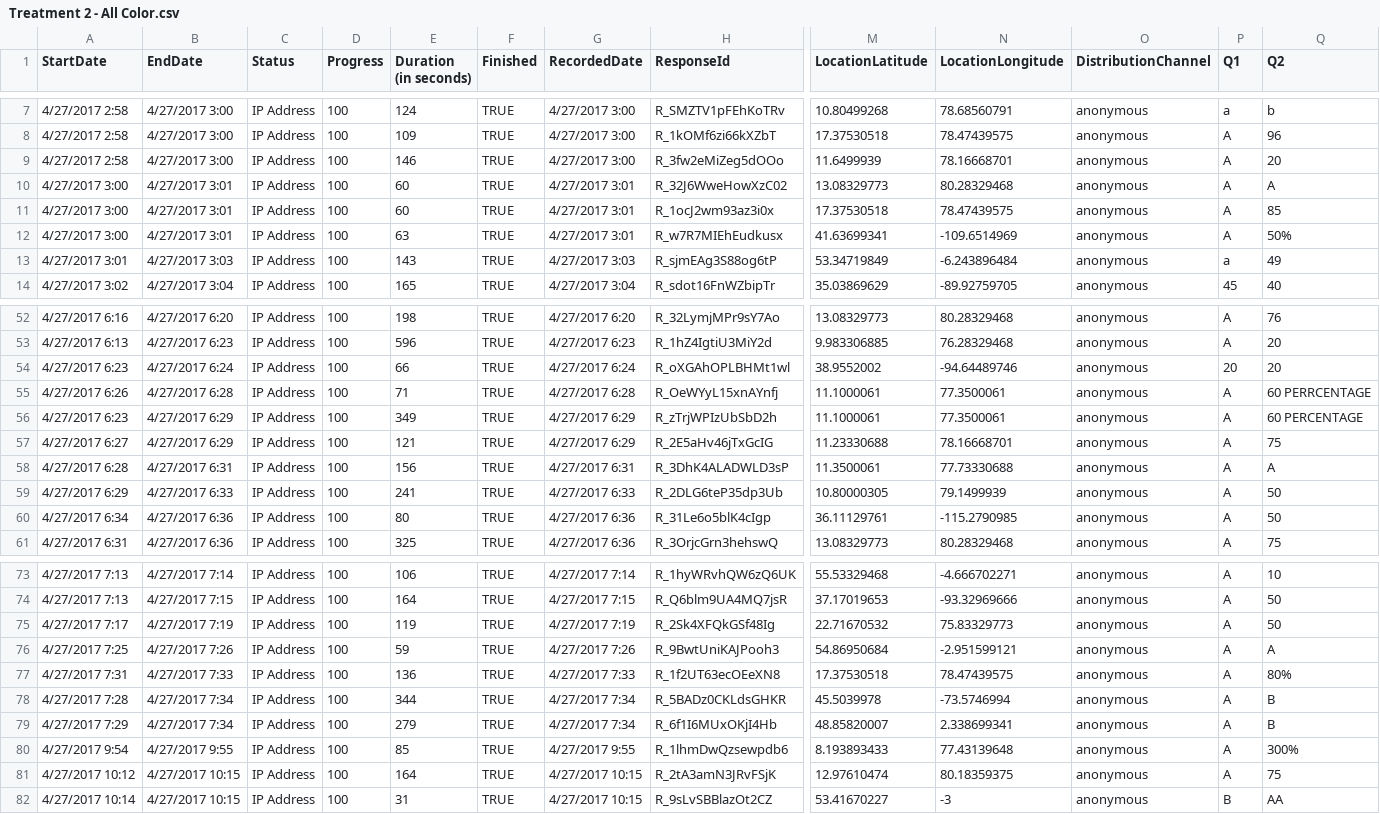
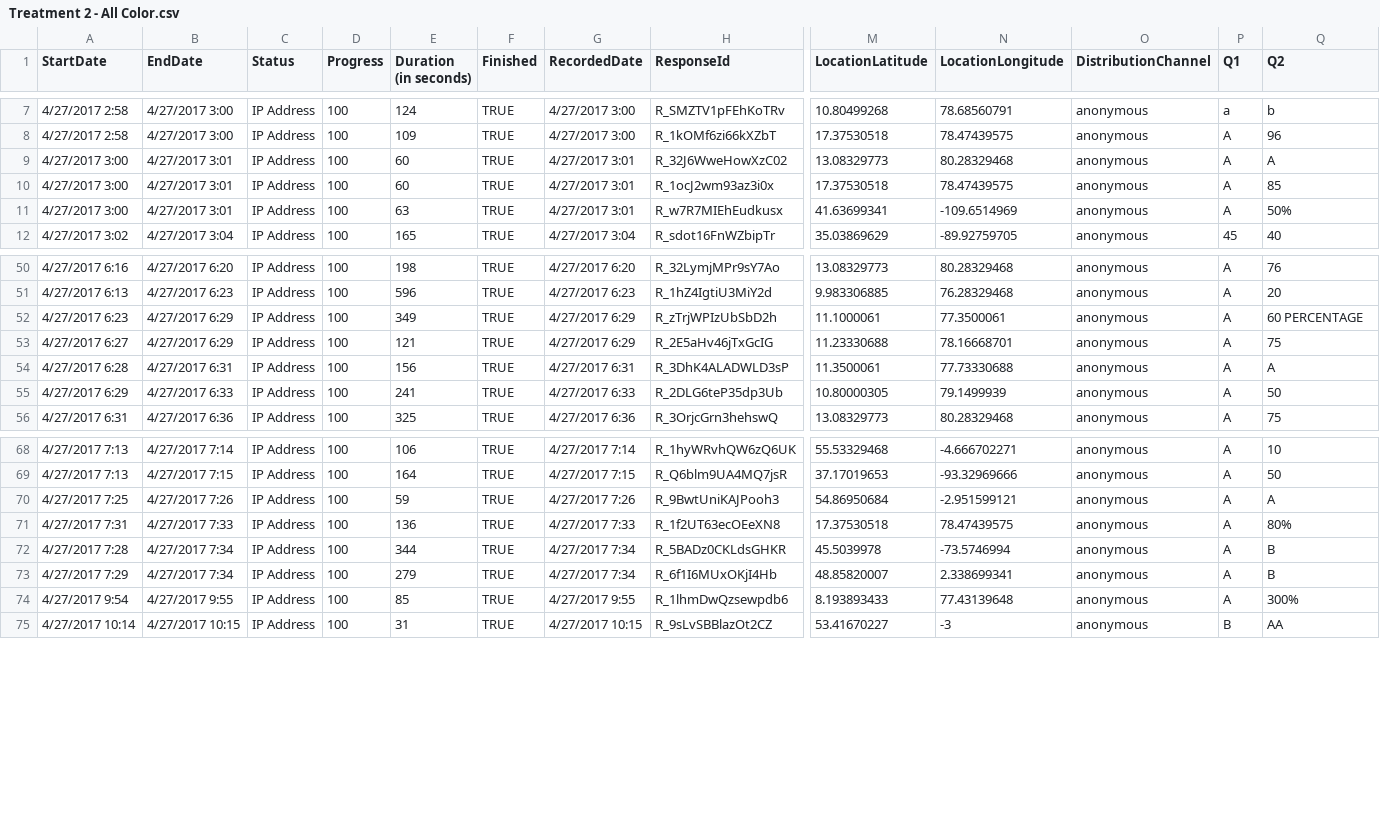
Before and after one commit to uc-dataviz/course, a CSV file: submissions/kim_soowan/Assignment 2/Test Data/Treatment 2 - All Color.csv, drawn as a sheet; only a part is shown, gaps mark what is left out; rows hold the shown columns only; the diff names each change by its address in the sheet, - before the commit and + after, or states it on an @@ line.

```diff
--- a/submissions/kim_soowan/Assignment 2/Test Data/Treatment 2 - All Color.csv
+++ b/submissions/kim_soowan/Assignment 2/Test Data/Treatment 2 - All Color.csv
-row 9: 4/27/2017 2:58 | 4/27/2017 3:00 | IP Address | 100 | 146 | TRUE | 4/27/2017 3:00 | R_3fw2eMiZeg5dOOo | 11.6499939 | 78.16668701 | anonymous | A | 20
-row 13: 4/27/2017 3:01 | 4/27/2017 3:03 | IP Address | 100 | 143 | TRUE | 4/27/2017 3:03 | R_sjmEAg3S88og6tP | 53.34719849 | -6.243896484 | anonymous | a | 49
-row 54: 4/27/2017 6:23 | 4/27/2017 6:24 | IP Address | 100 | 66 | TRUE | 4/27/2017 6:24 | R_oXGAhOPLBHMt1wl | 38.9552002 | -94.64489746 | anonymous | 20 | 20
-row 55: 4/27/2017 6:26 | 4/27/2017 6:28 | IP Address | 100 | 71 | TRUE | 4/27/2017 6:28 | R_OeWYyL15xnAYnfj | 11.1000061 | 77.3500061 | anonymous | A | 60 PERRCENTAGE
-row 60: 4/27/2017 6:34 | 4/27/2017 6:36 | IP Address | 100 | 80 | TRUE | 4/27/2017 6:36 | R_31Le6o5blK4cIgp | 36.11129761 | -115.2790985 | anonymous | A | 50
-row 75: 4/27/2017 7:17 | 4/27/2017 7:19 | IP Address | 100 | 119 | TRUE | 4/27/2017 7:19 | R_2Sk4XFQkGSf48Ig | 22.71670532 | 75.83329773 | anonymous | A | 50
-row 81: 4/27/2017 10:12 | 4/27/2017 10:15 | IP Address | 100 | 164 | TRUE | 4/27/2017 10:15 | R_2tA3amN3JRvFSjK | 12.97610474 | 80.18359375 | anonymous | A | 75
```
Also changed, not shown: submissions/kim_soowan/Assignment 2/Test Data/Treatment 3 - Selectively Colored.csv, 1 other file.
